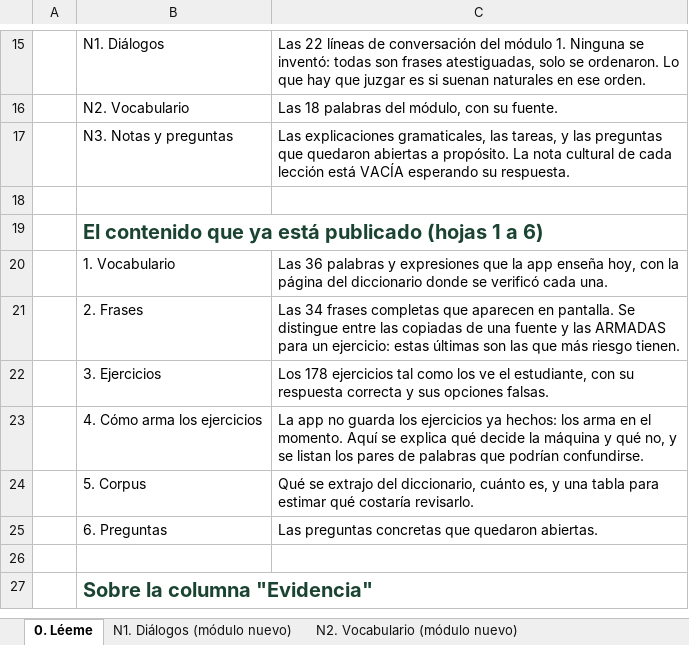
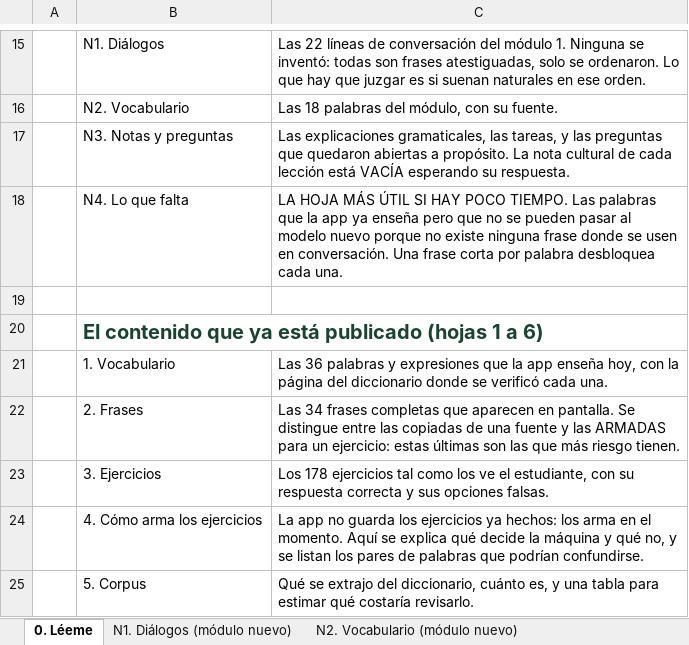
Before and after one commit to HCarranza99/NAWAT, an Excel workbook: docs/validacion-lecciones-artesanales.xlsx, sheet 0. Léeme, drawn as a sheet; only a part is shown, gaps mark what is left out; the shorter side is filled out with more unchanged rows; values as stored, in another font and other column widths than the file's, no borders; the diff names each change by its address in the sheet, - before the commit and + after, or states it on an @@ line.

```diff
--- a/docs/validacion-lecciones-artesanales.xlsx (sheet 0. Léeme)
+++ b/docs/validacion-lecciones-artesanales.xlsx (sheet 0. Léeme)
+row 18:  | N4. Lo que falta | LA HOJA MÁS ÚTIL SI HAY POCO TIEMPO. Las palabras que la app ya enseña pero que no se pueden pasar al modelo nuevo porque no existe ninguna frase donde se usen en conversación. Una frase corta por palabra desbloquea cada una.
```
Also changed, not shown: other sheet tabs, 1 other file.
